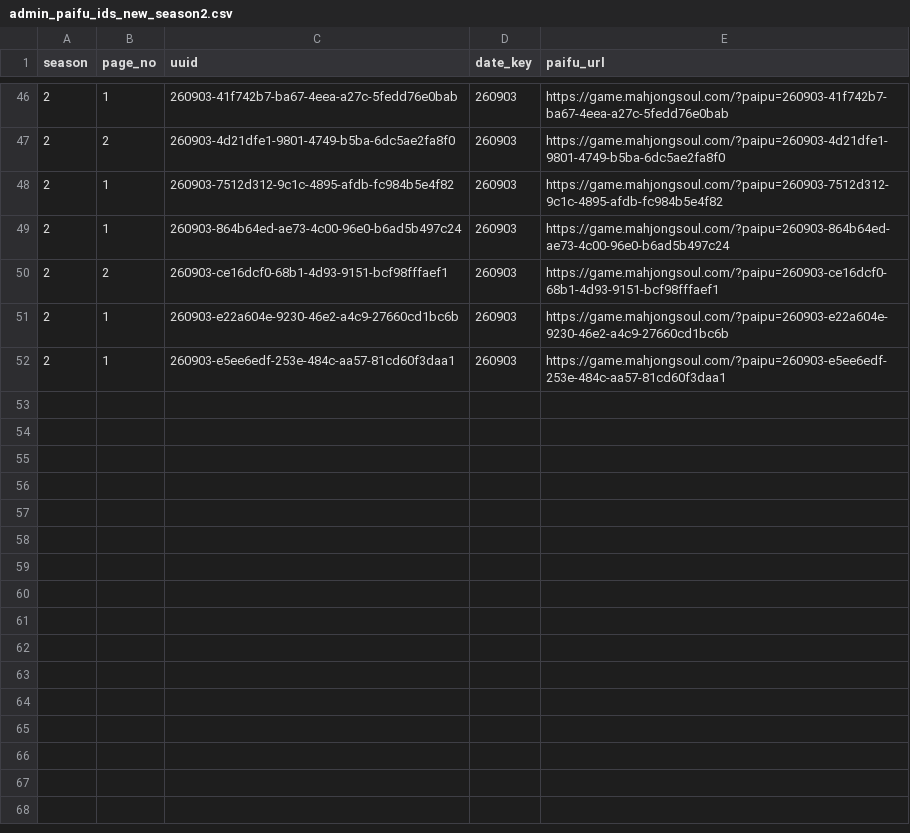
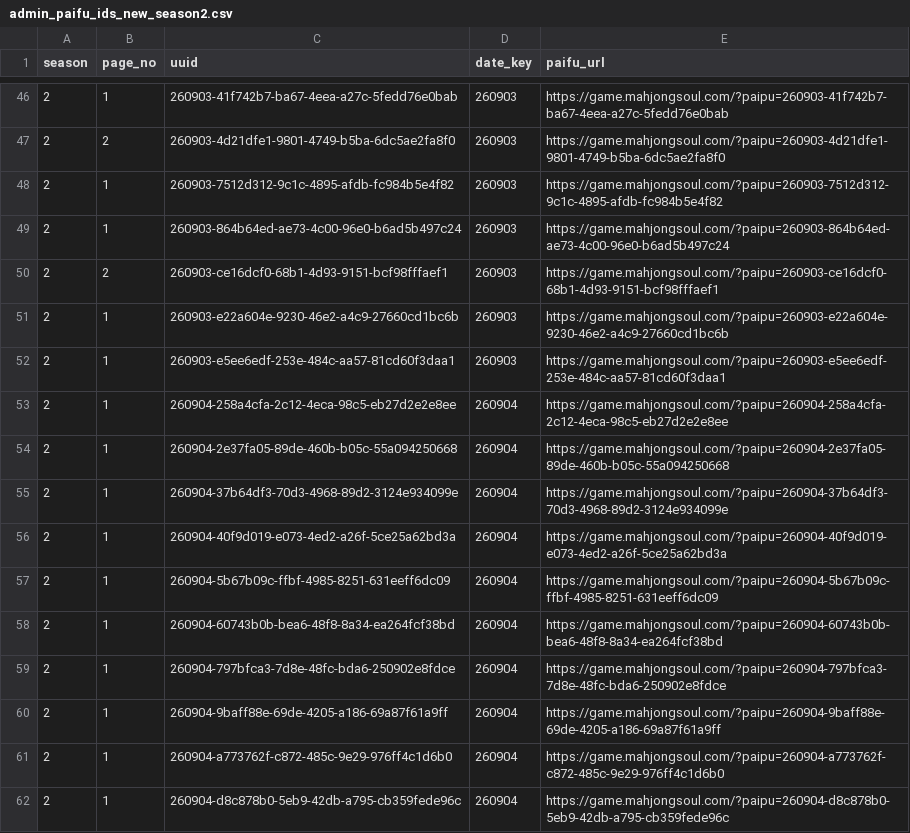
Before and after one commit to saint-chinu/majsoul-league, a CSV file: data/new/admin_paifu_ids_new_season2.csv, drawn as a sheet; only a part is shown, gaps mark what is left out; the diff names each change by its address in the sheet, - before the commit and + after, or states it on an @@ line.

```diff
--- a/data/new/admin_paifu_ids_new_season2.csv
+++ b/data/new/admin_paifu_ids_new_season2.csv
+row 53: 2 | 1 | 260904-258a4cfa-2c12-4eca-98c5-eb27d2e2e8ee | 260904 | https://game.mahjongsoul.com/?paipu=260904-258a4cfa-2c12-4eca-98c5-eb27d2e2e8ee
+row 54: 2 | 1 | 260904-2e37fa05-89de-460b-b05c-55a094250668 | 260904 | https://game.mahjongsoul.com/?paipu=260904-2e37fa05-89de-460b-b05c-55a094250668
+row 55: 2 | 1 | 260904-37b64df3-70d3-4968-89d2-3124e934099e | 260904 | https://game.mahjongsoul.com/?paipu=260904-37b64df3-70d3-4968-89d2-3124e934099e
+row 56: 2 | 1 | 260904-40f9d019-e073-4ed2-a26f-5ce25a62bd3a | 260904 | https://game.mahjongsoul.com/?paipu=260904-40f9d019-e073-4ed2-a26f-5ce25a62bd3a
+row 57: 2 | 1 | 260904-5b67b09c-ffbf-4985-8251-631eeff6dc09 | 260904 | https://game.mahjongsoul.com/?paipu=260904-5b67b09c-ffbf-4985-8251-631eeff6dc09
+row 58: 2 | 1 | 260904-60743b0b-bea6-48f8-8a34-ea264fcf38bd | 260904 | https://game.mahjongsoul.com/?paipu=260904-60743b0b-bea6-48f8-8a34-ea264fcf38bd
+row 59: 2 | 1 | 260904-797bfca3-7d8e-48fc-bda6-250902e8fdce | 260904 | https://game.mahjongsoul.com/?paipu=260904-797bfca3-7d8e-48fc-bda6-250902e8fdce
+row 60: 2 | 1 | 260904-9baff88e-69de-4205-a186-69a87f61a9ff | 260904 | https://game.mahjongsoul.com/?paipu=260904-9baff88e-69de-4205-a186-69a87f61a9ff
+row 61: 2 | 1 | 260904-a773762f-c872-485c-9e29-976ff4c1d6b0 | 260904 | https://game.mahjongsoul.com/?paipu=260904-a773762f-c872-485c-9e29-976ff4c1d6b0
+row 62: 2 | 1 | 260904-d8c878b0-5eb9-42db-a795-cb359fede96c | 260904 | https://game.mahjongsoul.com/?paipu=260904-d8c878b0-5eb9-42db-a795-cb359fede96c
```
Also changed, not shown: data/new/admin_paifu_ids.csv, 35 other files.
